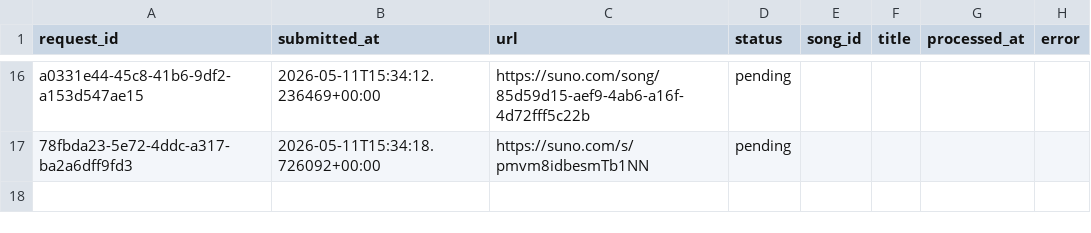
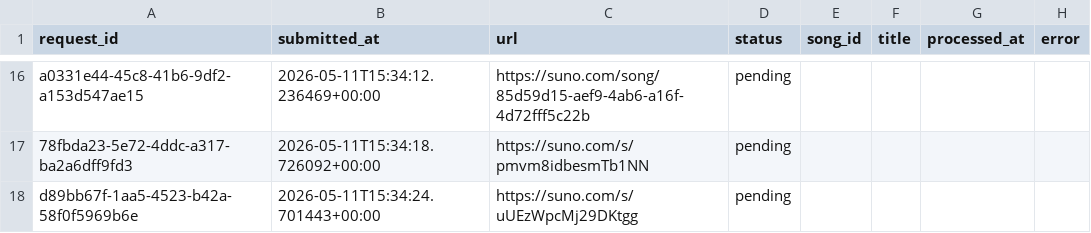
Before and after one commit to Busy-studio/sunotrending, a CSV file: data/manual_song_queue.csv, drawn as a sheet; only a part is shown, gaps mark what is left out; the diff names each change by its address in the sheet, - before the commit and + after, or states it on an @@ line.

Commit message:
Queue manual Suno song

```diff
--- a/data/manual_song_queue.csv
+++ b/data/manual_song_queue.csv
+row 18: d89bb67f-1aa5-4523-b42a-58f0f5969b6e | 2026-05-11T15:34:24.701443+00:00 | https://suno.com/s/uUEzWpcMj29DKtgg | pending
```
